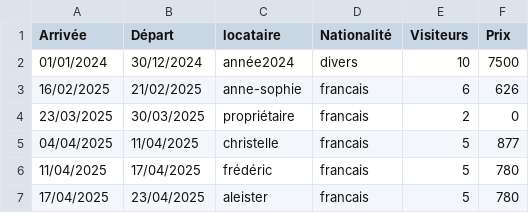
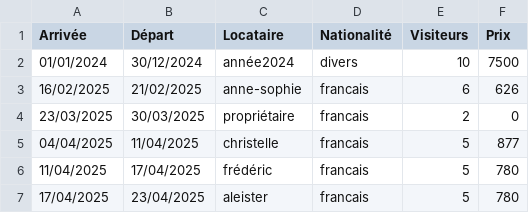
Before and after one commit to myspace-fna/admin, a CSV file: reservations.csv, drawn as a sheet; only a part is shown.

Commit message:
Mise à jour reservations.csv — CalEdit

```diff
--- a/reservations.csv
+++ b/reservations.csv
@@ -1,2 +1,2 @@
-Arrivée;Départ;locataire;Nationalité;Visiteurs;Prix
+Arrivée;Départ;Locataire;Nationalité;Visiteurs;Prix
 01/01/2024;30/12/2024;année2024;divers;10;7500
```
